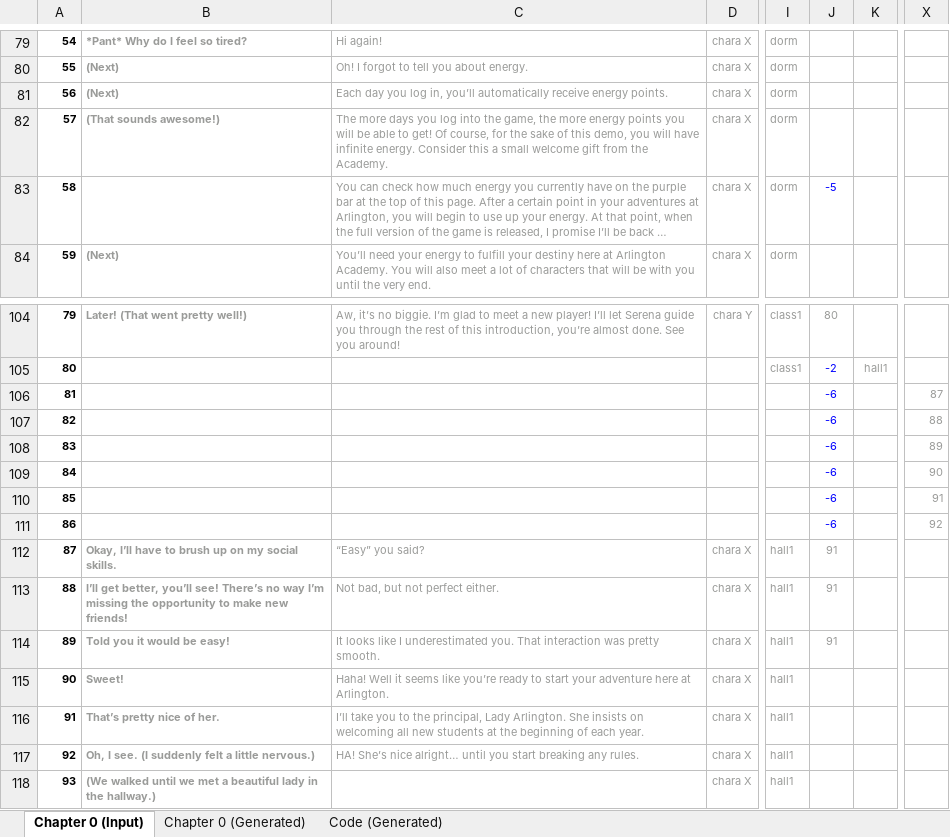
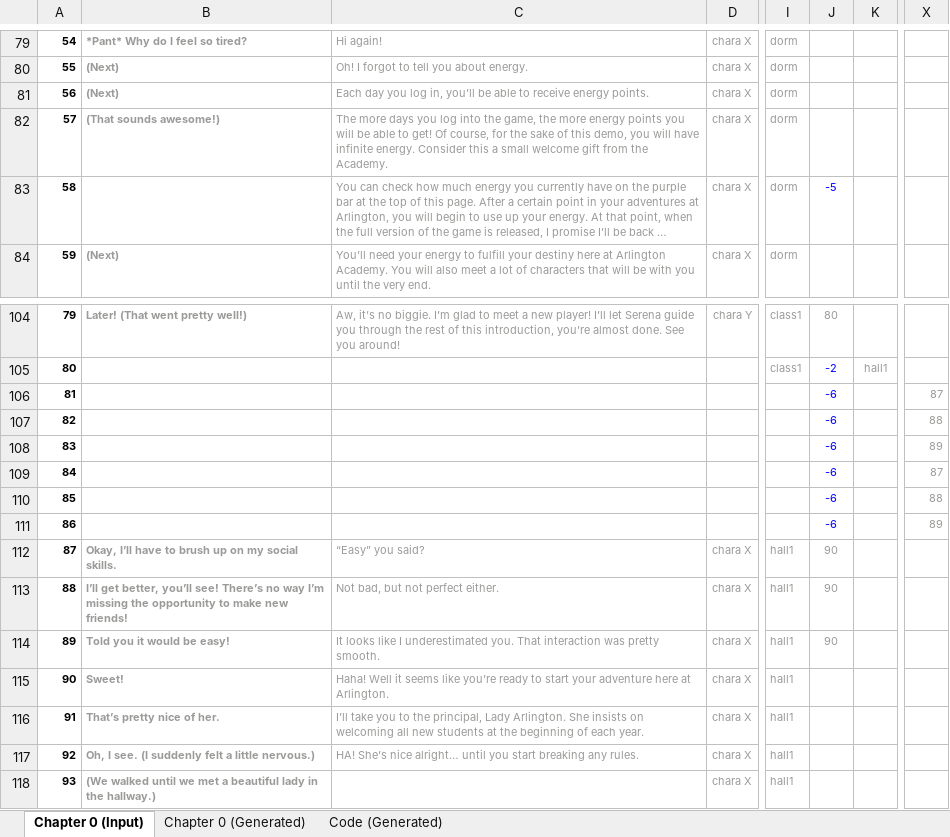
Before and after one commit to Lightshadow226/se, an Excel workbook: chapters (excel)/SE - Chapter 0 Input.xlsx, sheet Chapter 0 (Input), drawn as a sheet; only a part is shown, gaps mark what is left out; long unchanged cells end in …; values as stored, in another font and other column widths than the file's, no borders; conditional formats not drawn; the diff names each change by its address in the sheet, - before the commit and + after, or states it on an @@ line.

```diff
--- a/chapters (excel)/SE - Chapter 0 Input.xlsx (sheet Chapter 0 (Input))
+++ b/chapters (excel)/SE - Chapter 0 Input.xlsx (sheet Chapter 0 (Input))
-C81: …in, you’ll automatically receive energy…
+C81: …in, you’ll be able to receive energy…
-X109: 90
+X109: 87
-X110: 91
+X110: 88
-X111: 92
+X111: 89
-J112:J114: 91
+J112:J114: 90
```
Also changed, not shown: sheet Chapter 0 (Generated), sheet Code (Generated), 14 other files.
